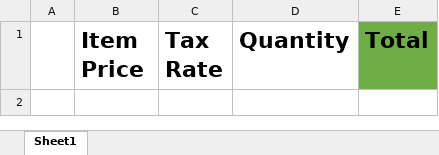
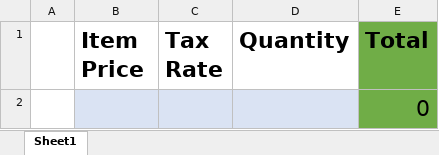
Before and after one commit to CoreyGaunt/smu_bootcamp, an Excel workbook: Working_Class_Folder/Class_Activities/01-Lesson-Plans/02-VBA-Scripting/1/Activities/08-Stu_TotalCalculator/Unsolved/total_calculator.xlsm, sheet Sheet1, drawn as a sheet; values as stored, in another font and other column widths than the file's, no borders; the diff names each change by its address in the sheet, - before the commit and + after, or states it on an @@ line.

Commit message:
adding coursework for first day of VBA scripting

```diff
--- a/Working_Class_Folder/Class_Activities/01-Lesson-Plans/02-VBA-Scripting/1/Activities/08-Stu_TotalCalculator/Unsolved/total_calculator.xlsm (sheet Sheet1)
+++ b/Working_Class_Folder/Class_Activities/01-Lesson-Plans/02-VBA-Scripting/1/Activities/08-Stu_TotalCalculator/Unsolved/total_calculator.xlsm (sheet Sheet1)
+row 2:  |  |  |  | 0
```
Also changed, not shown: 3 other files.
